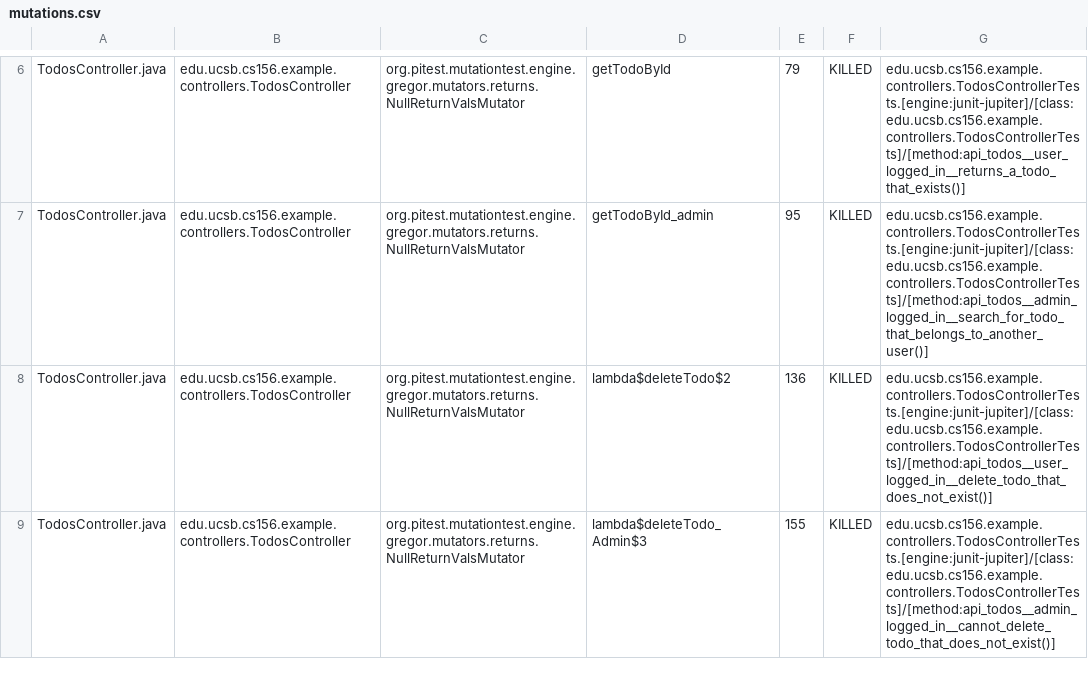
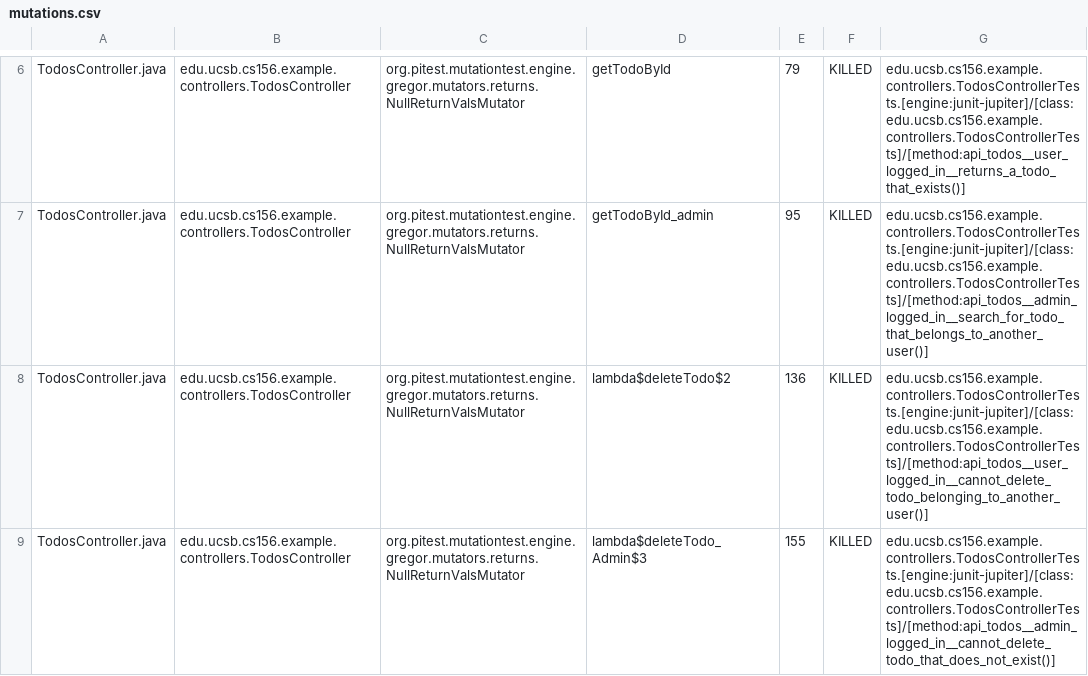
Before and after one commit to ucsb-cs156-f24/jpa03-sophiaray2101, a CSV file: pitest/mutations.csv, drawn as a sheet; only a part is shown, gaps mark what is left out; the diff covers the shown part only.

Commit message:
Deploying to gh-pages from @ ucsb-cs156-f24/jpa03-sophiaray2101@31242d8001a7f2404123252223a223c6f5796c8f 🚀

```diff
--- a/pitest/mutations.csv
+++ b/pitest/mutations.csv
@@ -7,3 +7,3 @@ TodosController.java,edu.ucsb.cs156.example.controllers.TodosController,org.pite
 TodosController.java,edu.ucsb.cs156.example.controllers.TodosController,org.pitest.mutationtest.engine.gregor.mutators.returns.NullReturnValsMutator,getTodoById_admin,95,KILLED,edu.ucsb.cs156.example.controllers.TodosControllerTests.[engine:junit-jupiter]/[class:edu.ucsb.cs156.example.controllers.TodosControllerTests]/[method:api_todos__admin_logged_in__search_for_todo_that_belongs_to_another_user()]
-TodosController.java,edu.ucsb.cs156.example.controllers.TodosController,org.pitest.mutationtest.engine.gregor.mutators.returns.NullReturnValsMutator,lambda$deleteTodo$2,136,KILLED,edu.ucsb.cs156.example.controllers.TodosControllerTests.[engine:junit-jupiter]/[class:edu.ucsb.cs156.example.controllers.TodosControllerTests]/[method:api_todos__user_logged_in__delete_todo_that_does_not_exist()]
+TodosController.java,edu.ucsb.cs156.example.controllers.TodosController,org.pitest.mutationtest.engine.gregor.mutators.returns.NullReturnValsMutator,lambda$deleteTodo$2,136,KILLED,edu.ucsb.cs156.example.controllers.TodosControllerTests.[engine:junit-jupiter]/[class:edu.ucsb.cs156.example.controllers.TodosControllerTests]/[method:api_todos__user_logged_in__cannot_delete_todo_belonging_to_another_user()]
 TodosController.java,edu.ucsb.cs156.example.controllers.TodosController,org.pitest.mutationtest.engine.gregor.mutators.returns.NullReturnValsMutator,lambda$deleteTodo_Admin$3,155,KILLED,edu.ucsb.cs156.example.controllers.TodosControllerTests.[engine:junit-jupiter]/[class:edu.ucsb.cs156.example.controllers.TodosControllerTests]/[method:api_todos__admin_logged_in__cannot_delete_todo_that_does_not_exist()]
```
Also changed, not shown: 3 edited cells elsewhere in this file, 10 other files.
